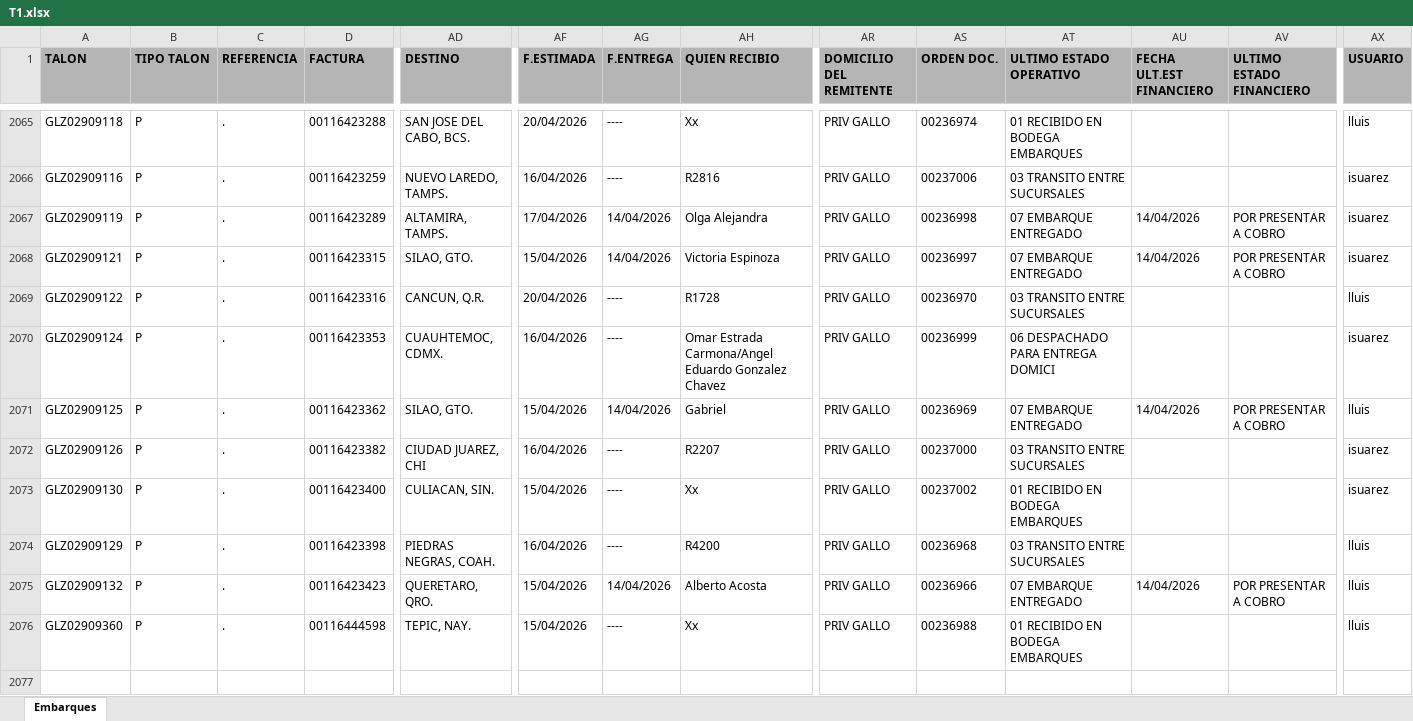
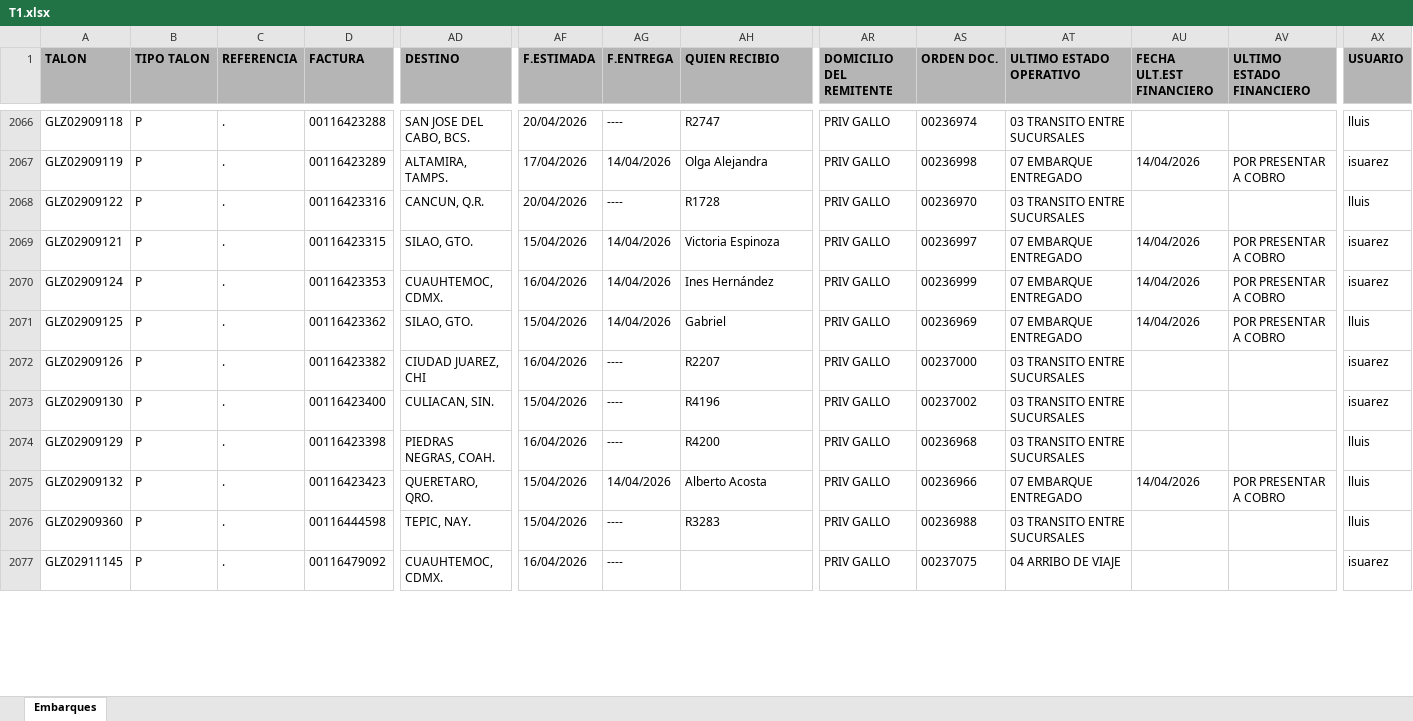
Before and after one commit to RH2026/nexion, an Excel workbook: T1.xlsx, sheet Embarques, drawn as a sheet; only a part is shown, gaps mark what is left out; values as stored, in another font and other column widths than the file's, no borders; removed rows and columns are numbered as before the commit, all else as after; rows hold the shown columns only; the diff covers the shown part only; the diff names each change by its address in the sheet, - before the commit and + after, or states it on an @@ line.

```diff
--- a/T1.xlsx (sheet Embarques)
+++ b/T1.xlsx (sheet Embarques)
-AH2066 (QUIEN RECIBIO): Xx
+AH2066 (QUIEN RECIBIO): R2747
-AT2066 (ULTIMO ESTADO OPERATIVO): 01 RECIBIDO EN BODEGA EMBARQUES
+AT2066 (ULTIMO ESTADO OPERATIVO): 03 TRANSITO ENTRE SUCURSALES
-row 2066: GLZ02909116 | P | . | 00116423259 | NUEVO LAREDO, TAMPS. | 16/04/2026 | ---- | R2816 | PRIV GALLO | 00237006 | 03 TRANSITO ENTRE SUCURSALES |  |  | isuarez
@@ row 2069 moved to row 2068: GLZ02909122 @@
-AG2070 (F.ENTREGA): ----
+AG2070 (F.ENTREGA): 14/04/2026
-AH2070 (QUIEN RECIBIO): Omar Estrada Carmona/Angel Eduardo Gonzalez Chavez
+AH2070 (QUIEN RECIBIO): Ines Hernández
-AT2070 (ULTIMO ESTADO OPERATIVO): 06 DESPACHADO PARA ENTREGA DOMICI
+AT2070 (ULTIMO ESTADO OPERATIVO): 07 EMBARQUE ENTREGADO
-AU2070 (FECHA ULT.EST FINANCIERO): (empty)
+AU2070 (FECHA ULT.EST FINANCIERO): 14/04/2026
-AV2070 (ULTIMO ESTADO FINANCIERO): (empty)
+AV2070 (ULTIMO ESTADO FINANCIERO): POR PRESENTAR A COBRO
-AH2073 (QUIEN RECIBIO): Xx
+AH2073 (QUIEN RECIBIO): R4196
-AT2073 (ULTIMO ESTADO OPERATIVO): 01 RECIBIDO EN BODEGA EMBARQUES
+AT2073 (ULTIMO ESTADO OPERATIVO): 03 TRANSITO ENTRE SUCURSALES
-AH2076 (QUIEN RECIBIO): Xx
+AH2076 (QUIEN RECIBIO): R3283
-AT2076 (ULTIMO ESTADO OPERATIVO): 01 RECIBIDO EN BODEGA EMBARQUES
+AT2076 (ULTIMO ESTADO OPERATIVO): 03 TRANSITO ENTRE SUCURSALES
-row 2077: (empty)
+row 2077: GLZ02911145 | P | . | 00116479092 | CUAUHTEMOC, CDMX. | 16/04/2026 | ---- |  | PRIV GALLO | 00237075 | 04 ARRIBO DE VIAJE |  |  | isuarez
```
Also changed, not shown: 24 added rows, 4 removed rows, 96 moved rows and 86 edited cells elsewhere in this sheet.
